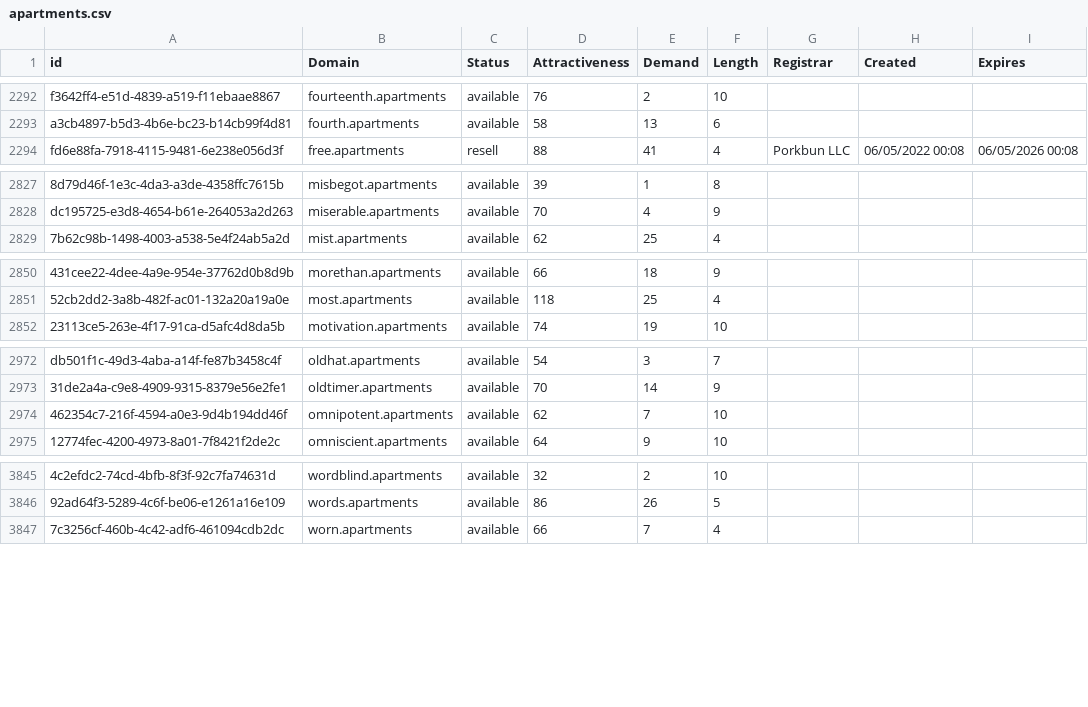
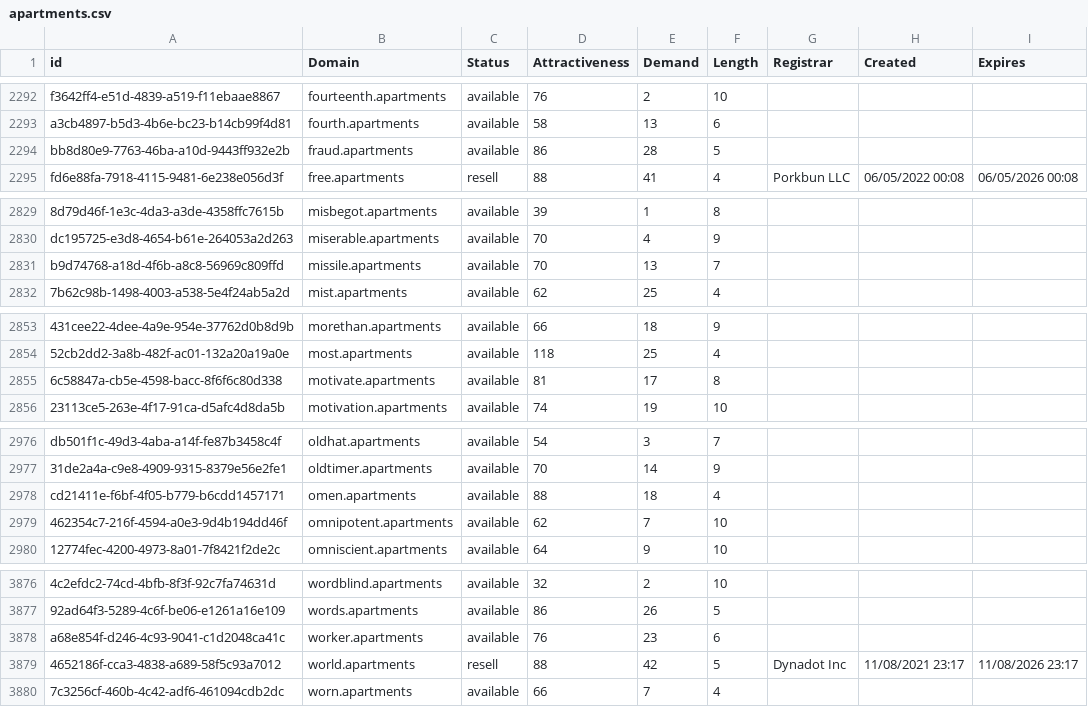
Before and after one commit to UniqueDomains/apartments-oneword-domains, a CSV file: apartments.csv, drawn as a sheet; only a part is shown, gaps mark what is left out; the diff covers the shown part only; the diff names each change by its address in the sheet, - before the commit and + after, or states it on an @@ line.

```diff
--- a/apartments.csv
+++ b/apartments.csv
+row 2294: bb8d80e9-7763-46ba-a10d-9443ff932e2b | fraud.apartments | available | 86 | 28 | 5
+row 2831: b9d74768-a18d-4f6b-a8c8-56969c809ffd | missile.apartments | available | 70 | 13 | 7
+row 2855: 6c58847a-cb5e-4598-bacc-8f6f6c80d338 | motivate.apartments | available | 81 | 17 | 8
+row 2978: cd21411e-f6bf-4f05-b779-b6cdd1457171 | omen.apartments | available | 88 | 18 | 4
+row 3878: a68e854f-d246-4c93-9041-c1d2048ca41c | worker.apartments | available | 76 | 23 | 6
+row 3879: 4652186f-cca3-4838-a689-58f5c93a7012 | world.apartments | resell | 88 | 42 | 5 | Dynadot Inc | 11/08/2021 23:17 | 11/08/2026 23:17
```
Also changed, not shown: 27 added rows and 1 edited cell elsewhere in this file, 2 other files.
